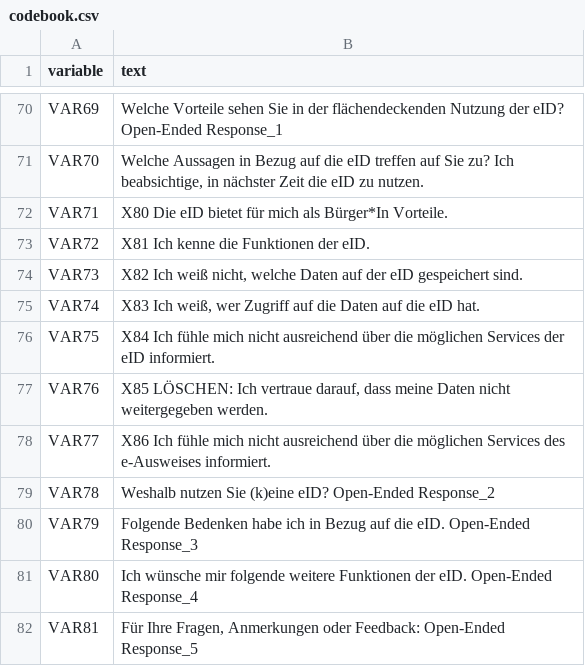
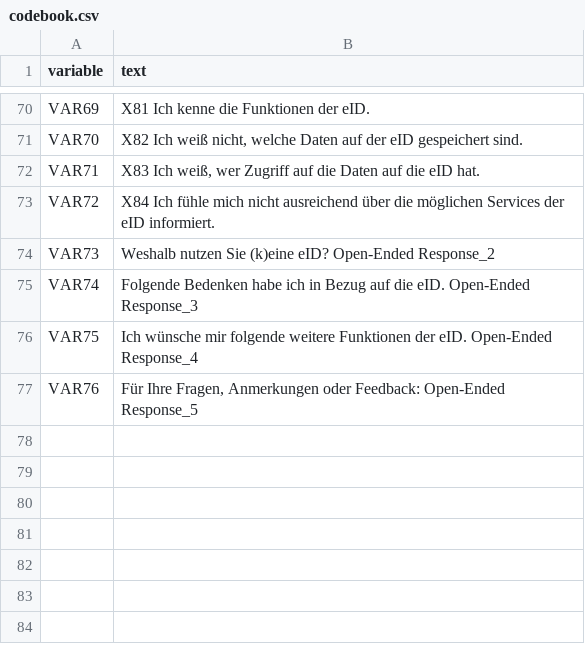
Before and after one commit to Mo157/Privacy-in-Beh-rden, a CSV file: codebook.csv, drawn as a sheet; only a part is shown, gaps mark what is left out; the diff covers the shown part only; the diff names each change by its address in the sheet, - before the commit and + after, or states it on an @@ line.

Commit message:
Zusammenführung vom Datacleaning von Arlinda Anna und Julia.
- Arlindas codebook (bis auf wenige Ausnahmen)
- Annas raw.short cleaning
- Julias Skalen

```diff
--- a/codebook.csv
+++ b/codebook.csv
-B70 (text): Welche Vorteile sehen Sie in der flächendeckenden Nutzung der eID? Open-Ended Response_1
+B70 (text): X81 Ich kenne die Funktionen der eID.
-B71 (text): Welche Aussagen in Bezug auf die eID treffen auf Sie zu? Ich beabsichtige, in nächster Zeit die eID zu nutzen.
+B71 (text): X82 Ich weiß nicht, welche Daten auf der eID gespeichert sind.
-B72 (text): X80 Die eID bietet für mich als Bürger*In Vorteile.
+B72 (text): X83 Ich weiß, wer Zugriff auf die Daten auf die eID hat.
-B73 (text): X81 Ich kenne die Funktionen der eID.
+B73 (text): X84 Ich fühle mich nicht ausreichend über die möglichen Services der eID informiert.
-B74 (text): X82 Ich weiß nicht, welche Daten auf der eID gespeichert sind.
+B74 (text): Weshalb nutzen Sie (k)eine eID? Open-Ended Response_2
-B75 (text): X83 Ich weiß, wer Zugriff auf die Daten auf die eID hat.
+B75 (text): Folgende Bedenken habe ich in Bezug auf die eID. Open-Ended Response_3
-B76 (text): X84 Ich fühle mich nicht ausreichend über die möglichen Services der eID informiert.
+B76 (text): Ich wünsche mir folgende weitere Funktionen der eID. Open-Ended Response_4
-B77 (text): X85 LÖSCHEN: Ich vertraue darauf, dass meine Daten nicht weitergegeben werden.
+B77 (text): Für Ihre Fragen, Anmerkungen oder Feedback: Open-Ended Response_5
-row 78: VAR77 | X86 Ich fühle mich nicht ausreichend über die möglichen Services des e-Ausweises informiert.
-row 79: VAR78 | Weshalb nutzen Sie (k)eine eID? Open-Ended Response_2
-row 80: VAR79 | Folgende Bedenken habe ich in Bezug auf die eID. Open-Ended Response_3
-row 81: VAR80 | Ich wünsche mir folgende weitere Funktionen der eID. Open-Ended Response_4
-row 82: VAR81 | Für Ihre Fragen, Anmerkungen oder Feedback: Open-Ended Response_5
```
Also changed, not shown: 27 edited cells elsewhere in this file, codebook_final.csv, 2 other files.
